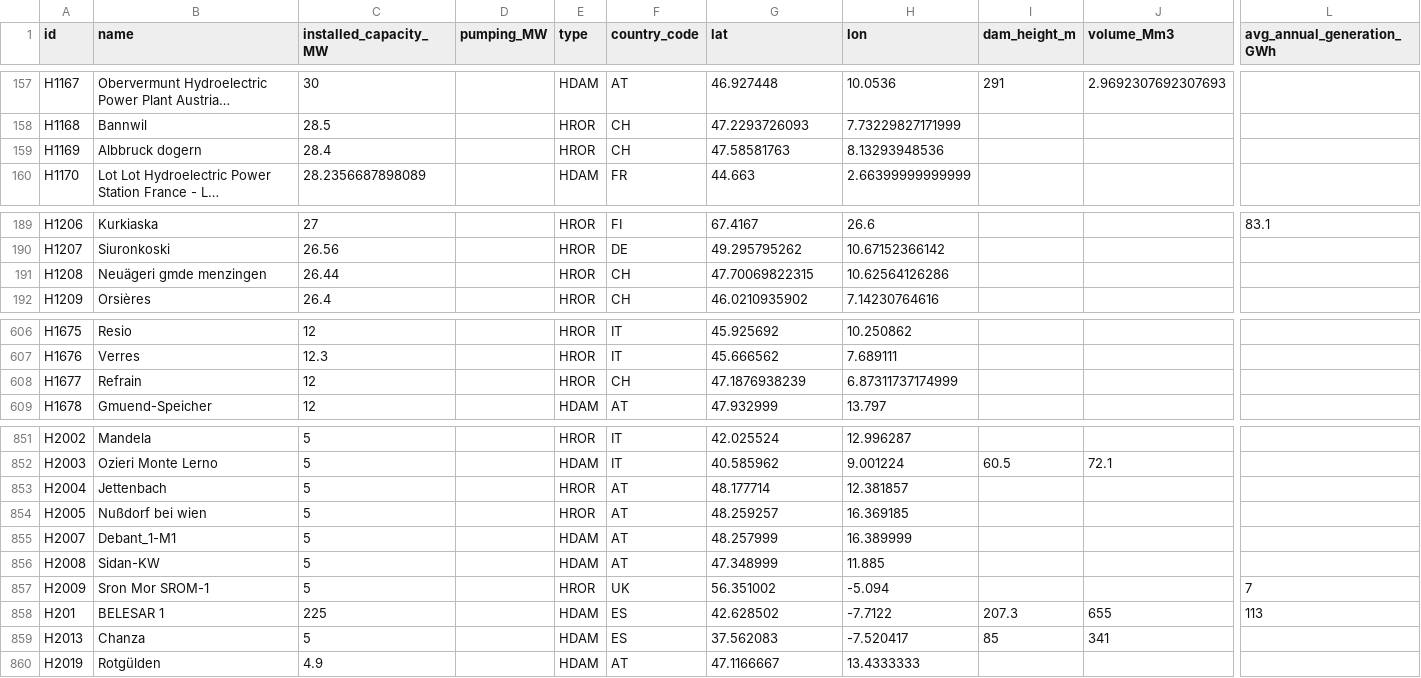
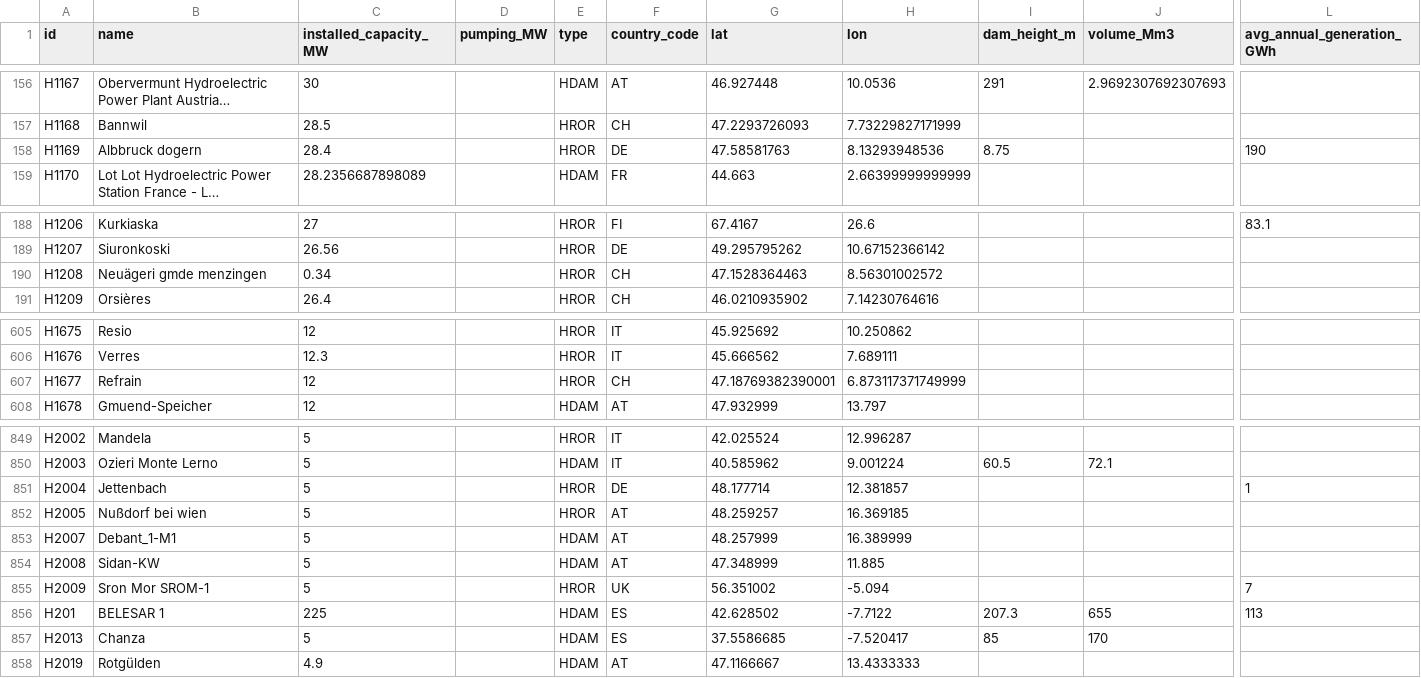
Before and after one commit to energy-modelling-toolkit/hydro-power-database, a CSV file: data/jrc-hydro-power-plant-database.csv, drawn as a sheet; only a part is shown, gaps mark what is left out; long unchanged cells end in …; addresses are those after the commit; the diff covers the shown part only; the diff names each change by its address in the sheet, - before the commit and + after, or states it on an @@ line.

```diff
--- a/data/jrc-hydro-power-plant-database.csv
+++ b/data/jrc-hydro-power-plant-database.csv
-F158 (country_code): CH
+F158 (country_code): DE
-I158 (dam_height_m): (empty)
+I158 (dam_height_m): 8.75
-L158 (avg_annual_generation_GWh): (empty)
+L158 (avg_annual_generation_GWh): 190
-C190 (installed_capacity_MW): 26.44
+C190 (installed_capacity_MW): 0.34
-G190 (lat): 47.70069822315
+G190 (lat): 47.1528364463
-H190 (lon): 10.62564126286
+H190 (lon): 8.56301002572
-G607 (lat): 47.1876938239
+G607 (lat): 47.18769382390001
-H607 (lon): 6.87311737174999
+H607 (lon): 6.873117371749999
-F851 (country_code): AT
+F851 (country_code): DE
-L851 (avg_annual_generation_GWh): (empty)
+L851 (avg_annual_generation_GWh): 1
-G857 (lat): 37.562083
+G857 (lat): 37.5586685
-J857 (volume_Mm3): 341
+J857 (volume_Mm3): 170
```
Also changed, not shown: 8 removed rows, 3 moved rows and 16 edited cells elsewhere in this file, 2 other files.
